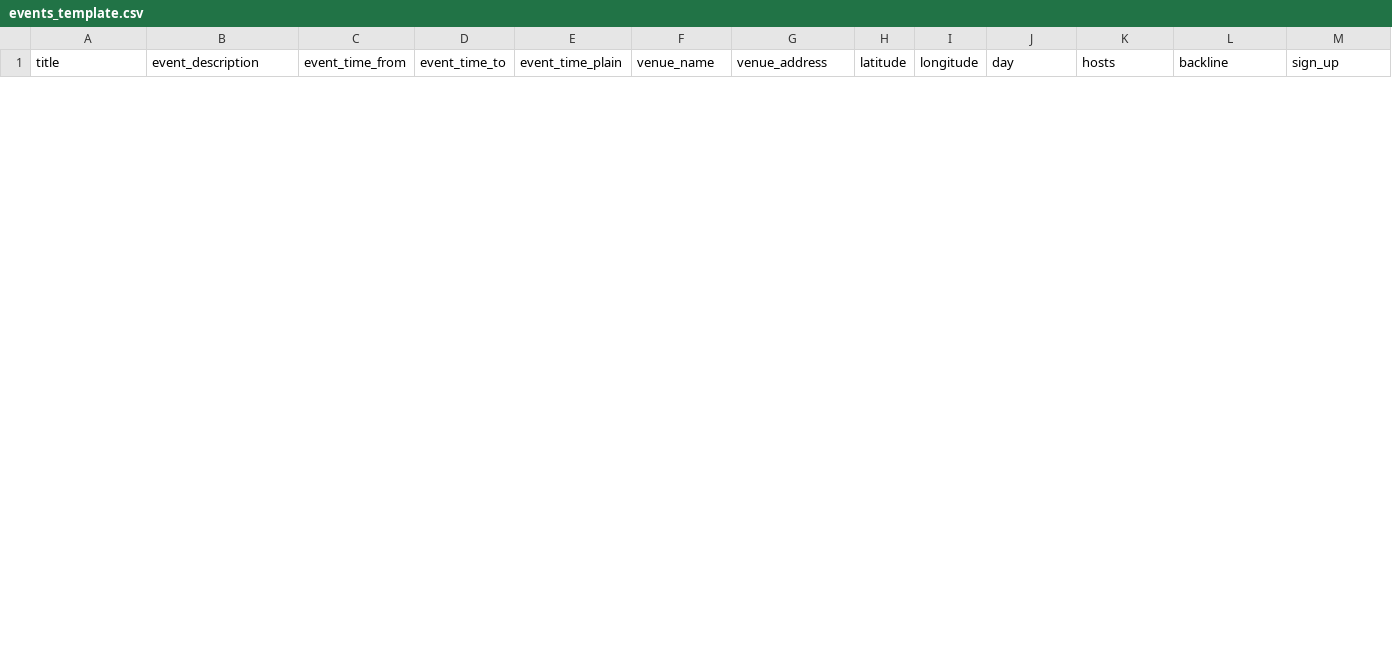
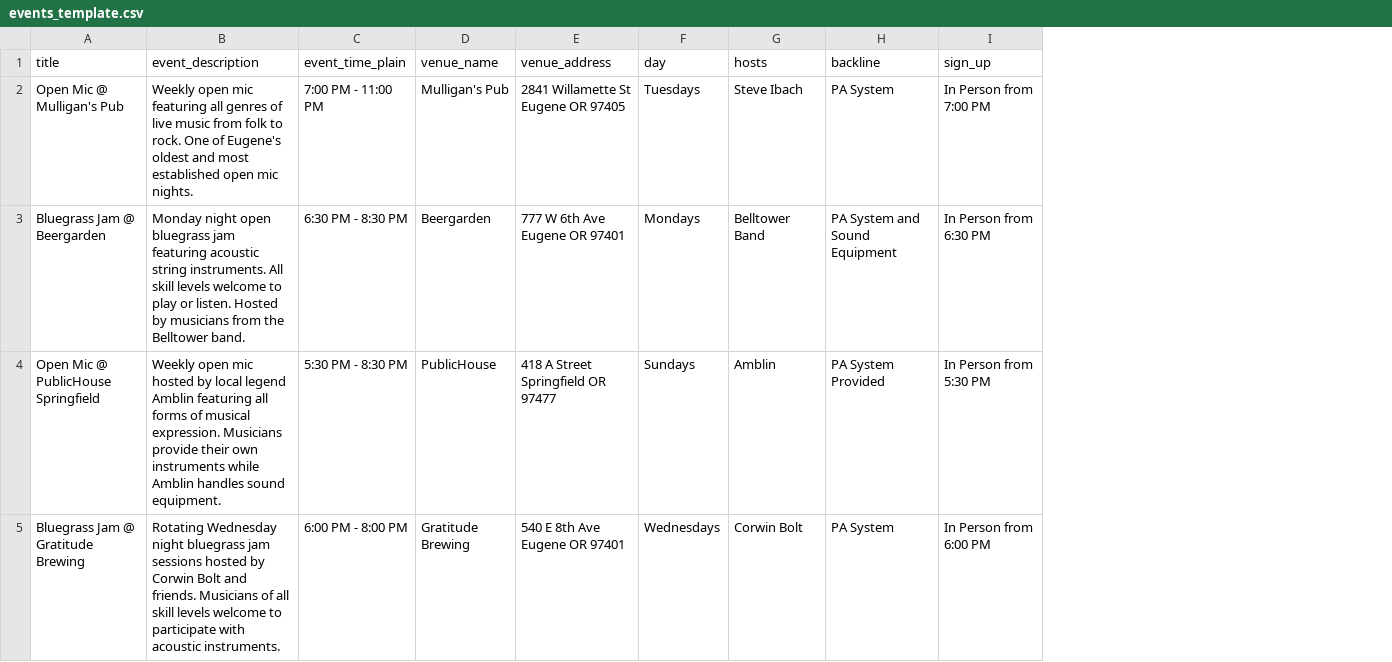
Before and after one commit to stevezaman88/openjams, a CSV file: events_template.csv, drawn as a sheet; only a part is shown; removed rows and columns are numbered as before the commit, all else as after; rows hold the shown columns only; the diff covers the shown part only; the diff names each change by its address in the sheet, - before the commit and + after, or states it on an @@ line.

Commit message:
Revise events_template.csv with new event entries
Updated events_template.csv to include new events and modified the header format.

```diff
--- a/events_template.csv
+++ b/events_template.csv
-column C (event_time_from), empty
-column D (event_time_to), empty
-column H (latitude), empty
-column I (longitude), empty
+row 2: Open Mic @ Mulligan's Pub | Weekly open mic featuring all genres of live music from folk to rock. One of Eugene's oldest and most established open mic nights. | 7:00 PM - 11:00 PM | Mulligan's Pub | 2841 Willamette St Eugene OR 97405 | Tuesdays | Steve Ibach | PA System | In Person from 7:00 PM
+row 3: Bluegrass Jam @ Beergarden | Monday night open bluegrass jam featuring acoustic string instruments. All skill levels welcome to play or listen. Hosted by musicians from the Belltower band. | 6:30 PM - 8:30 PM | Beergarden | 777 W 6th Ave Eugene OR 97401 | Mondays | Belltower Band | PA System and Sound Equipment | In Person from 6:30 PM
+row 4: Open Mic @ PublicHouse Springfield | Weekly open mic hosted by local legend Amblin featuring all forms of musical expression. Musicians provide their own instruments while Amblin handles sound equipment. | 5:30 PM - 8:30 PM | PublicHouse | 418 A Street Springfield OR 97477 | Sundays | Amblin | PA System Provided | In Person from 5:30 PM
+row 5: Bluegrass Jam @ Gratitude Brewing | Rotating Wednesday night bluegrass jam sessions hosted by Corwin Bolt and friends. Musicians of all skill levels welcome to participate with acoustic instruments. | 6:00 PM - 8:00 PM | Gratitude Brewing | 540 E 8th Ave Eugene OR 97401 | Wednesdays | Corwin Bolt | PA System | In Person from 6:00 PM
```
Also changed, not shown: 3 added rows and 7 removed rows elsewhere in this file.
